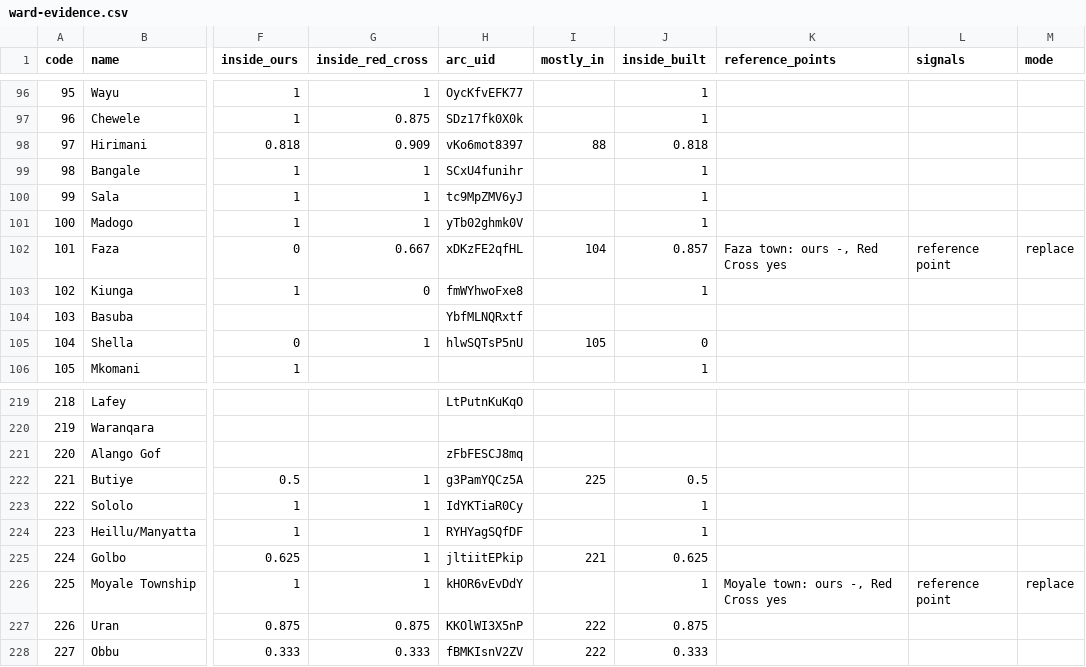
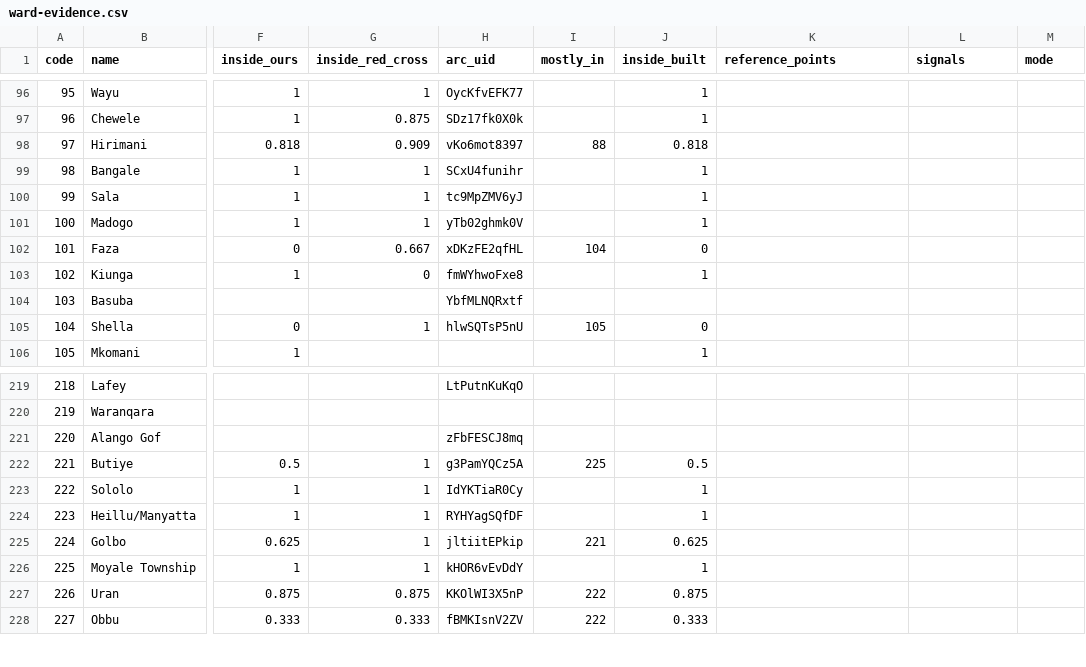
Before and after one commit to Madawar/ke-elections, a CSV file: boundaries/build/ward-evidence.csv, drawn as a sheet; only a part is shown, gaps mark what is left out; the diff names each change by its address in the sheet, - before the commit and + after, or states it on an @@ line.

```diff
--- a/boundaries/build/ward-evidence.csv
+++ b/boundaries/build/ward-evidence.csv
-J102 (inside_built): 0.857
+J102 (inside_built): 0
-K102 (reference_points): Faza town: ours -, Red Cross yes
+K102 (reference_points): (empty)
-L102 (signals): reference point
+L102 (signals): (empty)
-M102 (mode): replace
+M102 (mode): (empty)
-K226 (reference_points): Moyale town: ours -, Red Cross yes
+K226 (reference_points): (empty)
-L226 (signals): reference point
+L226 (signals): (empty)
-M226 (mode): replace
+M226 (mode): (empty)
```
Also changed, not shown: boundaries/build/reference-candidates.csv, boundaries/overrides/reference_points.csv, 28 other files.
